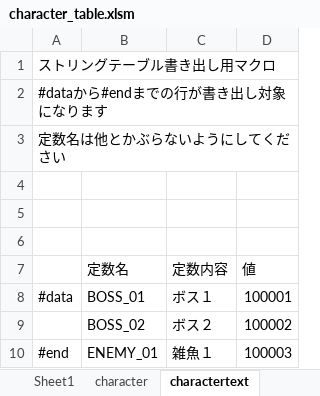
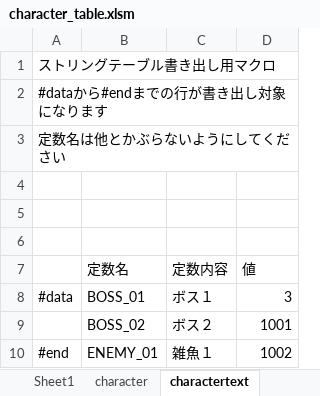
Before and after one commit to marumarumm1122/tool, an Excel workbook: ConvertEnv/src/character_table.xlsm, sheet charactertext, drawn as a sheet; values as stored, in another font and other column widths than the file's, no borders; charts and pictures not drawn; the diff names each change by its address in the sheet, - before the commit and + after, or states it on an @@ line.

```diff
--- a/ConvertEnv/src/character_table.xlsm (sheet charactertext)
+++ b/ConvertEnv/src/character_table.xlsm (sheet charactertext)
-D8 (値): 100001
+D8 (値): 3
-D9 (値): 100002
+D9 (値): 1001
-D10 (値): 100003
+D10 (値): 1002
```
Also changed, not shown: 1 other file.
